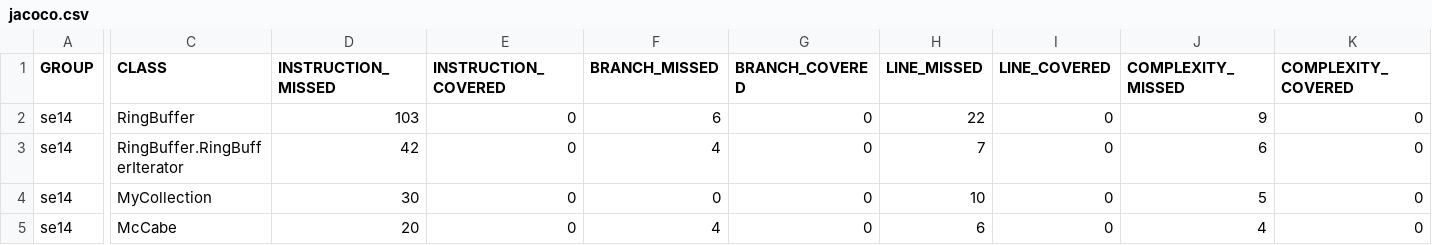
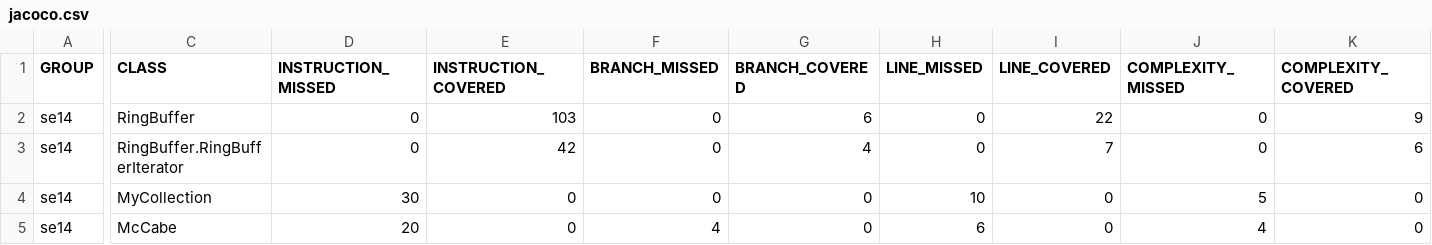
Before and after one commit to TwisT8642/SE1, a CSV file: Blatt4/Angabe/projekt/target/site/jacoco/jacoco.csv, drawn as a sheet; only a part is shown, gaps mark what is left out; the diff covers the shown part only; the diff names each change by its address in the sheet, - before the commit and + after, or states it on an @@ line.

```diff
--- a/Blatt4/Angabe/projekt/target/site/jacoco/jacoco.csv
+++ b/Blatt4/Angabe/projekt/target/site/jacoco/jacoco.csv
-D2 (INSTRUCTION_MISSED): 103
+D2 (INSTRUCTION_MISSED): 0
-E2 (INSTRUCTION_COVERED): 0
+E2 (INSTRUCTION_COVERED): 103
-F2 (BRANCH_MISSED): 6
+F2 (BRANCH_MISSED): 0
-G2 (BRANCH_COVERED): 0
+G2 (BRANCH_COVERED): 6
-H2 (LINE_MISSED): 22
+H2 (LINE_MISSED): 0
-I2 (LINE_COVERED): 0
+I2 (LINE_COVERED): 22
-J2 (COMPLEXITY_MISSED): 9
+J2 (COMPLEXITY_MISSED): 0
-K2 (COMPLEXITY_COVERED): 0
+K2 (COMPLEXITY_COVERED): 9
-D3 (INSTRUCTION_MISSED): 42
+D3 (INSTRUCTION_MISSED): 0
-E3 (INSTRUCTION_COVERED): 0
+E3 (INSTRUCTION_COVERED): 42
-F3 (BRANCH_MISSED): 4
+F3 (BRANCH_MISSED): 0
-G3 (BRANCH_COVERED): 0
+G3 (BRANCH_COVERED): 4
-H3 (LINE_MISSED): 7
+H3 (LINE_MISSED): 0
-I3 (LINE_COVERED): 0
+I3 (LINE_COVERED): 7
-J3 (COMPLEXITY_MISSED): 6
+J3 (COMPLEXITY_MISSED): 0
-K3 (COMPLEXITY_COVERED): 0
+K3 (COMPLEXITY_COVERED): 6
```
Also changed, not shown: 4 edited cells elsewhere in this file, 57 other files.
